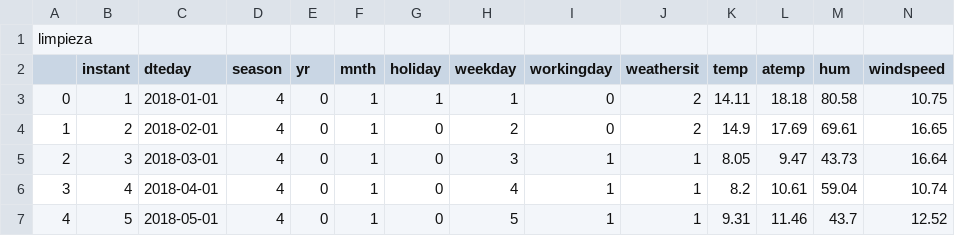
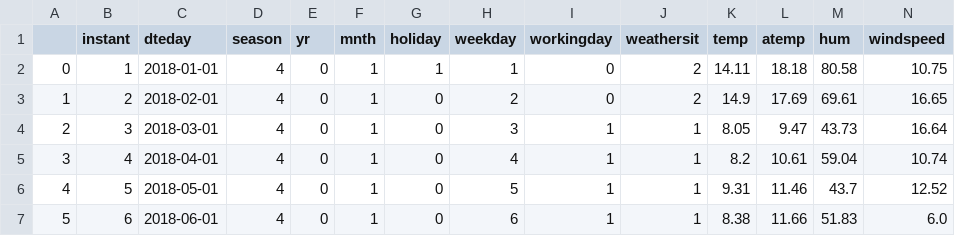
Before and after one commit to Adalab/Adalab-project-da-promo-B-module-3-team-2, a CSV file: datos/limpieza_holidays_bien.csv (was datos/limpieza_holidays.csv), drawn as a sheet; only a part is shown; the shorter side is filled out with more unchanged rows; rows hold the shown columns only; the diff names each change by its address in the sheet, - before the commit and + after, or states it on an @@ line.

```diff
--- a/datos/limpieza_holidays.csv
+++ b/datos/limpieza_holidays_bien.csv
-row 1: limpieza
```
Also changed, not shown: datos/limpieza.csv, 1 other file.
